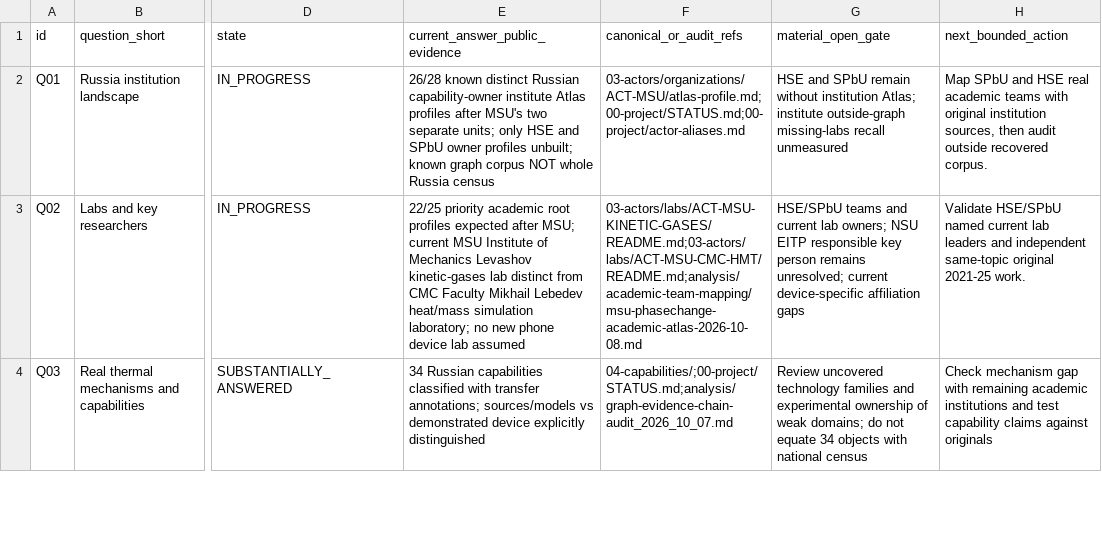
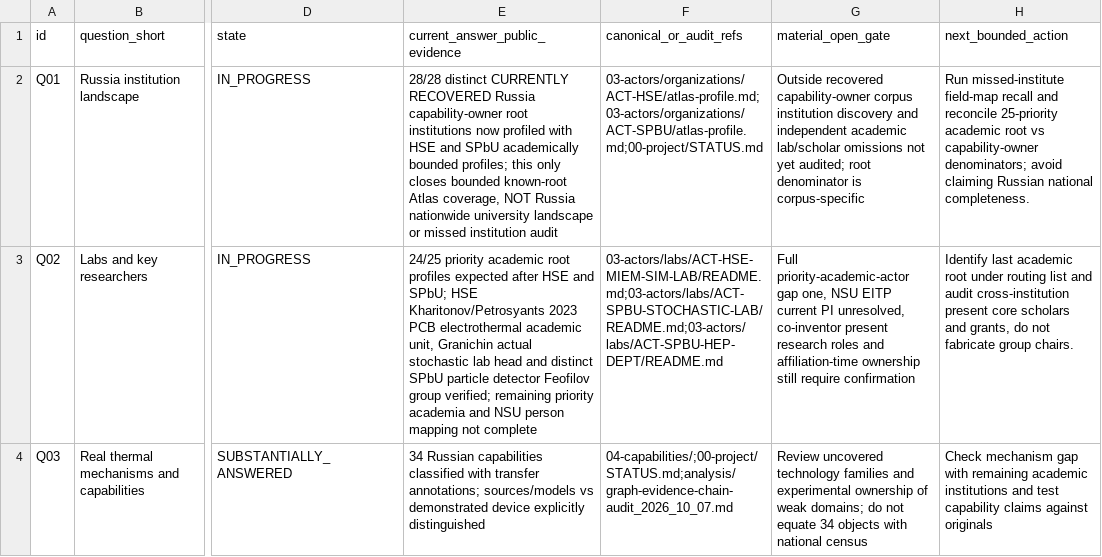
Before and after one commit to xiejinsen/Russia-Thermal, a TSV file: 00-project/final-insight-question-ledger.tsv, drawn as a sheet; only a part is shown, gaps mark what is left out; the diff covers the shown part only; the diff names each change by its address in the sheet, - before the commit and + after, or states it on an @@ line.

Commit message:
final goal: advance Q01 recovered-root Atlas 28/28 Q02 24/25 expected and Q04 source/date/patent validity without false national completeness

```diff
--- a/00-project/final-insight-question-ledger.tsv
+++ b/00-project/final-insight-question-ledger.tsv
-E2 (current_answer_public_evidence): 26/28 known distinct Russian capability-owner institute Atlas profiles after MSU's two separate units; only HSE and SPbU owner profiles unbuilt; known graph corpus NOT whole Russia census
+E2 (current_answer_public_evidence): 28/28 distinct CURRENTLY RECOVERED Russia capability-owner root institutions now profiled with HSE and SPbU academically bounded profiles; this only closes bounded known-root Atlas coverage, NOT Russia nationwide university landscape or missed institution audit
-F2 (canonical_or_audit_refs): 03-actors/organizations/ACT-MSU/atlas-profile.md;00-project/STATUS.md;00-project/actor-aliases.md
+F2 (canonical_or_audit_refs): 03-actors/organizations/ACT-HSE/atlas-profile.md;03-actors/organizations/ACT-SPBU/atlas-profile.md;00-project/STATUS.md
-G2 (material_open_gate): HSE and SPbU remain without institution Atlas; institute outside-graph missing-labs recall unmeasured
+G2 (material_open_gate): Outside recovered capability-owner corpus institution discovery and independent academic lab/scholar omissions not yet audited; root denominator is corpus-specific
-H2 (next_bounded_action): Map SPbU and HSE real academic teams with original institution sources, then audit outside recovered corpus.
+H2 (next_bounded_action): Run missed-institute field-map recall and reconcile 25-priority academic root vs capability-owner denominators; avoid claiming Russian national completeness.
-E3 (current_answer_public_evidence): 22/25 priority academic root profiles expected after MSU; current MSU Institute of Mechanics Levashov kinetic-gases lab distinct from CMC Faculty Mikhail Lebedev heat/mass simulation laboratory; no new phone device lab assumed
+E3 (current_answer_public_evidence): 24/25 priority academic root profiles expected after HSE and SPbU; HSE Kharitonov/Petrosyants 2023 PCB electrothermal academic unit, Granichin actual stochastic lab head and distinct SPbU particle detector Feofilov group verified; remaining priority academia and NSU person mapping not complete
-F3 (canonical_or_audit_refs): 03-actors/labs/ACT-MSU-KINETIC-GASES/README.md;03-actors/labs/ACT-MSU-CMC-HMT/README.md;analysis/academic-team-mapping/msu-phasechange-academic-atlas-2026-10-08.md
+F3 (canonical_or_audit_refs): 03-actors/labs/ACT-HSE-MIEM-SIM-LAB/README.md;03-actors/labs/ACT-SPBU-STOCHASTIC-LAB/README.md;03-actors/labs/ACT-SPBU-HEP-DEPT/README.md
-G3 (material_open_gate): HSE/SPbU teams and current lab owners; NSU EITP responsible key person remains unresolved; current device-specific affiliation gaps
+G3 (material_open_gate): Full priority-academic-actor gap one, NSU EITP current PI unresolved, co-inventor present research roles and affiliation-time ownership still require confirmation
-H3 (next_bounded_action): Validate HSE/SPbU named current lab leaders and independent same-topic original 2021-25 work.
+H3 (next_bounded_action): Identify last academic root under routing list and audit cross-institution present core scholars and grants, do not fabricate group chairs.
```
Also changed, not shown: 4 edited cells elsewhere in this file.
